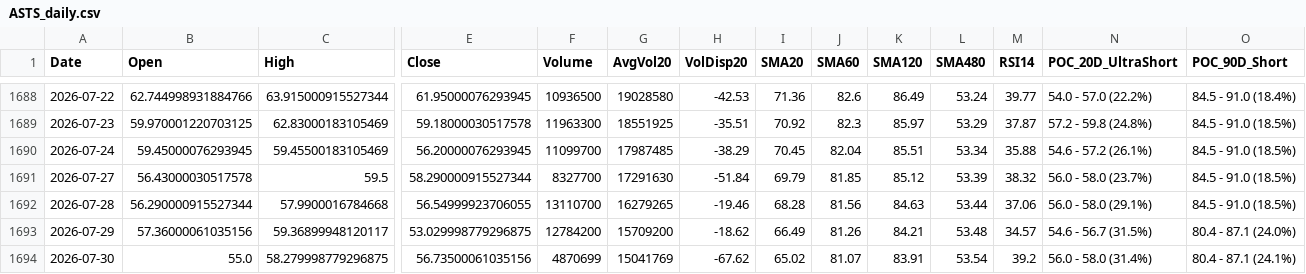
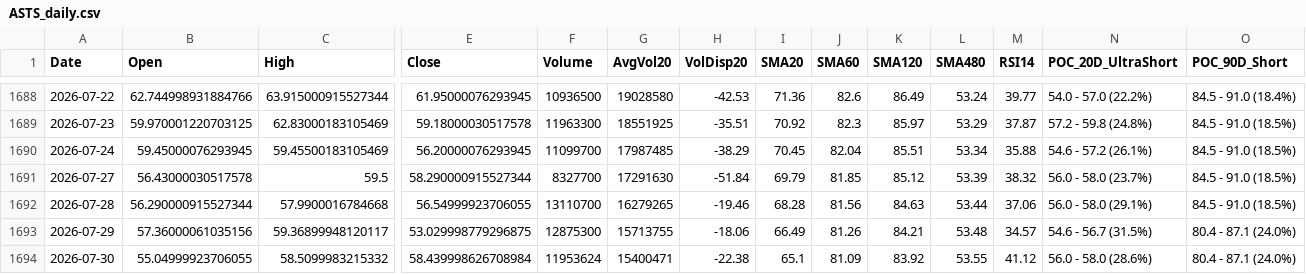
Before and after one commit to Junwoo-Genius/market-snapshot, a CSV file: public/csv/ASTS_daily.csv, drawn as a sheet; only a part is shown, gaps mark what is left out; the diff covers the shown part only; the diff names each change by its address in the sheet, - before the commit and + after, or states it on an @@ line.

```diff
--- a/public/csv/ASTS_daily.csv
+++ b/public/csv/ASTS_daily.csv
-F1693 (Volume): 12784200
+F1693 (Volume): 12875300
-G1693 (AvgVol20): 15709200
+G1693 (AvgVol20): 15713755
-H1693 (VolDisp20): -18.62
+H1693 (VolDisp20): -18.06
-B1694 (Open): 55.0
+B1694 (Open): 55.04999923706055
-C1694 (High): 58.279998779296875
+C1694 (High): 58.5099983215332
-E1694 (Close): 56.73500061035156
+E1694 (Close): 58.439998626708984
-F1694 (Volume): 4870699
+F1694 (Volume): 11953624
-G1694 (AvgVol20): 15041769
+G1694 (AvgVol20): 15400471
-H1694 (VolDisp20): -67.62
+H1694 (VolDisp20): -22.38
-I1694 (SMA20): 65.02
+I1694 (SMA20): 65.1
-J1694 (SMA60): 81.07
+J1694 (SMA60): 81.09
-K1694 (SMA120): 83.91
+K1694 (SMA120): 83.92
-L1694 (SMA480): 53.54
+L1694 (SMA480): 53.55
-M1694 (RSI14): 39.2
+M1694 (RSI14): 41.12
-N1694 (POC_20D_UltraShort): 56.0 - 58.0 (31.4%)
+N1694 (POC_20D_UltraShort): 56.0 - 58.0 (28.6%)
-O1694 (POC_90D_Short): 80.4 - 87.1 (24.1%)
+O1694 (POC_90D_Short): 80.4 - 87.1 (24.0%)
```
Also changed, not shown: 1 edited cell elsewhere in this file, public/csv/HIMS_daily.csv, public/csv/IREN_daily.csv, 26 other files.
